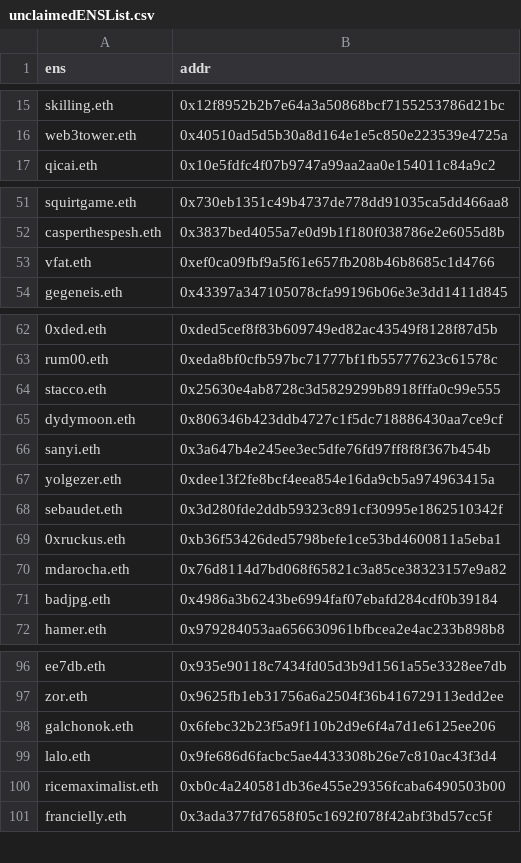
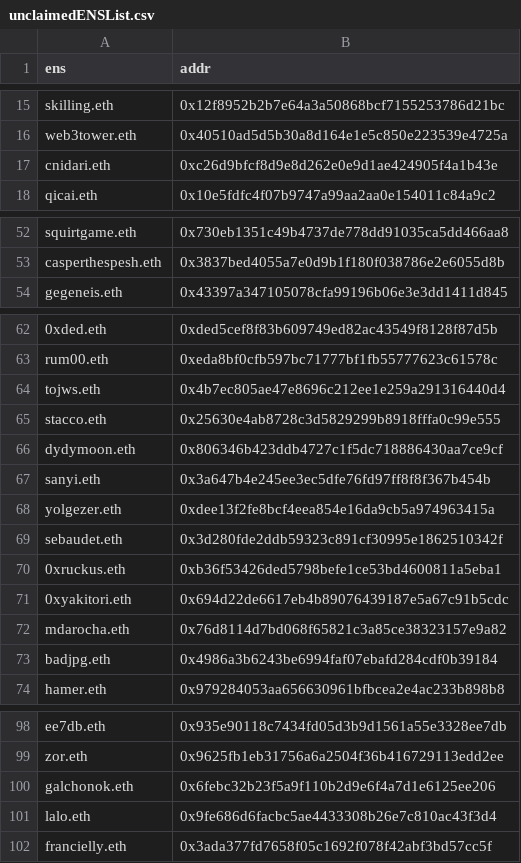
Before and after one commit to Promethios-Fire/airdrop-0, a CSV file: csv/unclaimedENSList.csv, drawn as a sheet; only a part is shown, gaps mark what is left out; removed rows and columns are numbered as before the commit, all else as after; the diff names each change by its address in the sheet, - before the commit and + after, or states it on an @@ line.

```diff
--- a/csv/unclaimedENSList.csv
+++ b/csv/unclaimedENSList.csv
+row 17: cnidari.eth | 0xc26d9bfcf8d9e8d262e0e9d1ae424905f4a1b43e
-row 53: vfat.eth | 0xef0ca09fbf9a5f61e657fb208b46b8685c1d4766
+row 64: tojws.eth | 0x4b7ec805ae47e8696c212ee1e259a291316440d4
+row 71: 0xyakitori.eth | 0x694d22de6617eb4b89076439187e5a67c91b5cdc
-row 100: ricemaximalist.eth | 0xb0c4a240581db36e455e29356fcaba6490503b00
```
Also changed, not shown: csv/referral.csv, 2 other files.
